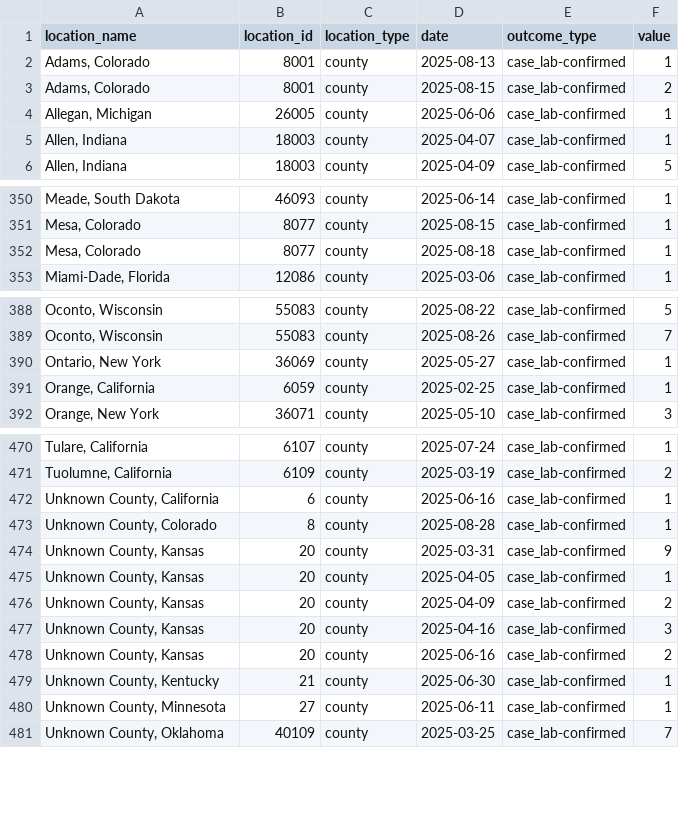
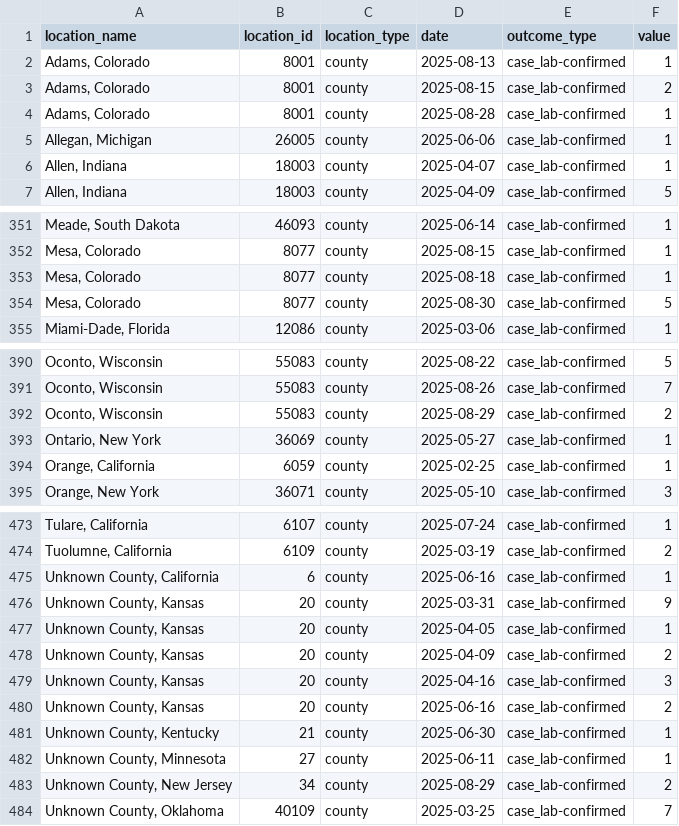
Before and after one commit to CSSEGISandData/measles_data, a CSV file: measles_county_all_updates.csv, drawn as a sheet; only a part is shown, gaps mark what is left out; removed rows and columns are numbered as before the commit, all else as after; the diff names each change by its address in the sheet, - before the commit and + after, or states it on an @@ line.

```diff
--- a/measles_county_all_updates.csv
+++ b/measles_county_all_updates.csv
+row 4: Adams, Colorado | 8001 | county | 2025-08-28 | case_lab-confirmed | 1
+row 354: Mesa, Colorado | 8077 | county | 2025-08-30 | case_lab-confirmed | 5
+row 392: Oconto, Wisconsin | 55083 | county | 2025-08-29 | case_lab-confirmed | 2
-row 473: Unknown County, Colorado | 8 | county | 2025-08-28 | case_lab-confirmed | 1
+row 483: Unknown County, New Jersey | 34 | county | 2025-08-29 | case_lab-confirmed | 2
```
Also changed, not shown: Top_states_time_series.csv.
